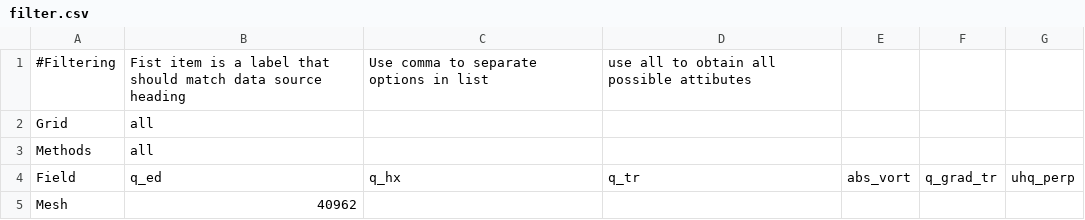
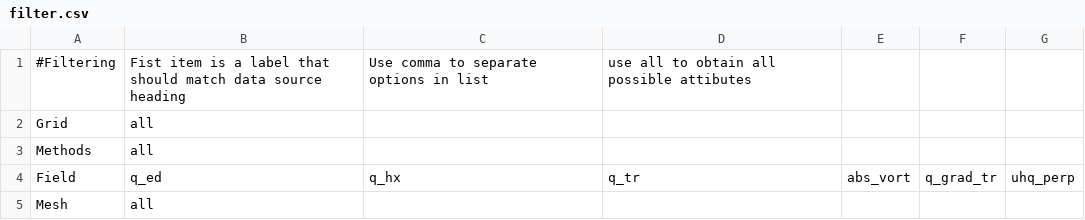
Before and after one commit to pedrospeixoto/iModel, a CSV file: pyscripts/filter.csv, drawn as a sheet.

```diff
--- a/pyscripts/filter.csv
+++ b/pyscripts/filter.csv
@@ -4,2 +4,2 @@ Methods,all
 Field,q_ed,q_hx,q_tr,abs_vort,q_grad_tr,uhq_perp
-Mesh,40962
+Mesh,all
```
Also changed, not shown: 8 other files.
